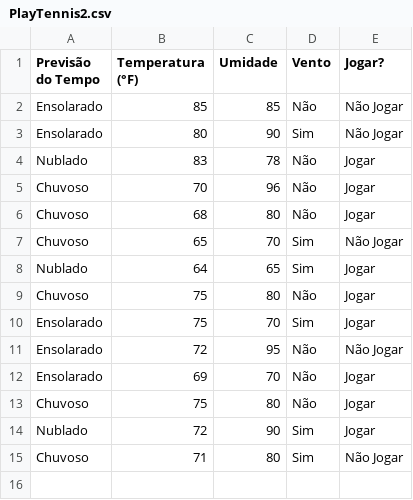
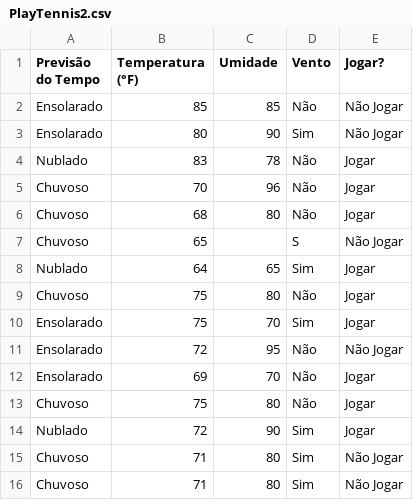
Before and after one commit to Thepadilha/ML-with-TensorFlow, a CSV file: PlayTennis2.csv, drawn as a sheet.

Commit message:
Add files via upload

```diff
--- a/PlayTennis2.csv
+++ b/PlayTennis2.csv
@@ -6,3 +6,3 @@ Chuvoso;70;96;Não;Jogar
 Chuvoso;68;80;Não;Jogar
-Chuvoso;65;70;Sim;Não Jogar
+Chuvoso;65;;S;Não Jogar
 Nublado;64;65;Sim;Jogar
@@ -14,2 +14,3 @@ Chuvoso;75;80;Não;Jogar
 Nublado;72;90;Sim;Jogar
+Chuvoso;71;80;Sim;Não Jogar
 Chuvoso;71;80;Sim;Não Jogar
```
